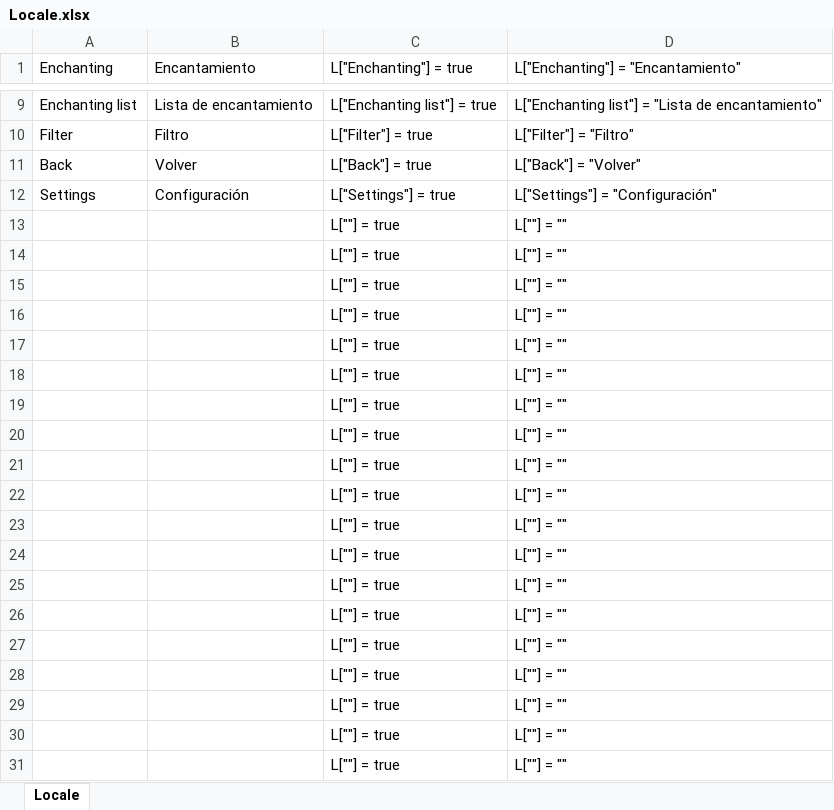
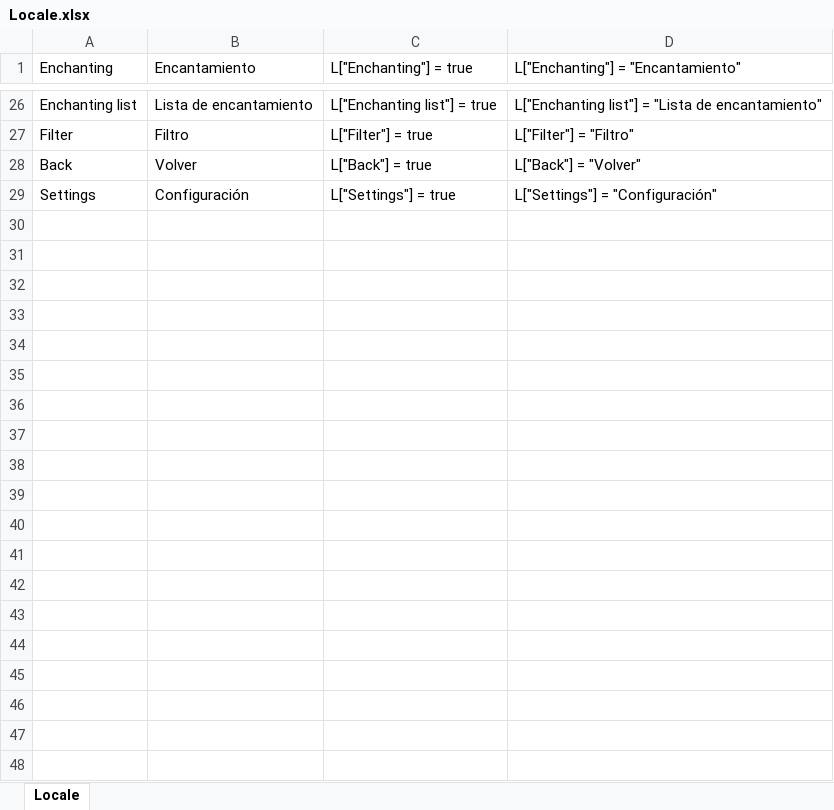
Before and after one commit to osilvay/logbook, an Excel workbook: LogBookEnchanting/Locale/Locale.xlsx, sheet Locale, drawn as a sheet; only a part is shown, gaps mark what is left out; values as stored, in another font and other column widths than the file's, no borders; removed rows and columns are numbered as before the commit, all else as after; the diff covers the shown part only; the diff names each change by its address in the sheet, - before the commit and + after, or states it on an @@ line.

```diff
--- a/LogBookEnchanting/Locale/Locale.xlsx (sheet Locale)
+++ b/LogBookEnchanting/Locale/Locale.xlsx (sheet Locale)
-row 13:  |  | L[""] = true | L[""] = ""
-row 14:  |  | L[""] = true | L[""] = ""
-row 15:  |  | L[""] = true | L[""] = ""
-row 16:  |  | L[""] = true | L[""] = ""
-row 17:  |  | L[""] = true | L[""] = ""
-row 18:  |  | L[""] = true | L[""] = ""
-row 19:  |  | L[""] = true | L[""] = ""
-row 20:  |  | L[""] = true | L[""] = ""
-row 21:  |  | L[""] = true | L[""] = ""
-row 22:  |  | L[""] = true | L[""] = ""
-row 23:  |  | L[""] = true | L[""] = ""
-row 24:  |  | L[""] = true | L[""] = ""
-row 25:  |  | L[""] = true | L[""] = ""
-row 26:  |  | L[""] = true | L[""] = ""
-row 27:  |  | L[""] = true | L[""] = ""
-row 28:  |  | L[""] = true | L[""] = ""
-row 29:  |  | L[""] = true | L[""] = ""
-row 30:  |  | L[""] = true | L[""] = ""
-row 31:  |  | L[""] = true | L[""] = ""
```
Also changed, not shown: 18 added rows, 60 removed rows and 2 edited cells elsewhere in this sheet, formulas that keep their value, LogBook/Locale/Locale.xlsx, LogBookCritics/Locale/Locale.xlsx, 41 other files.
